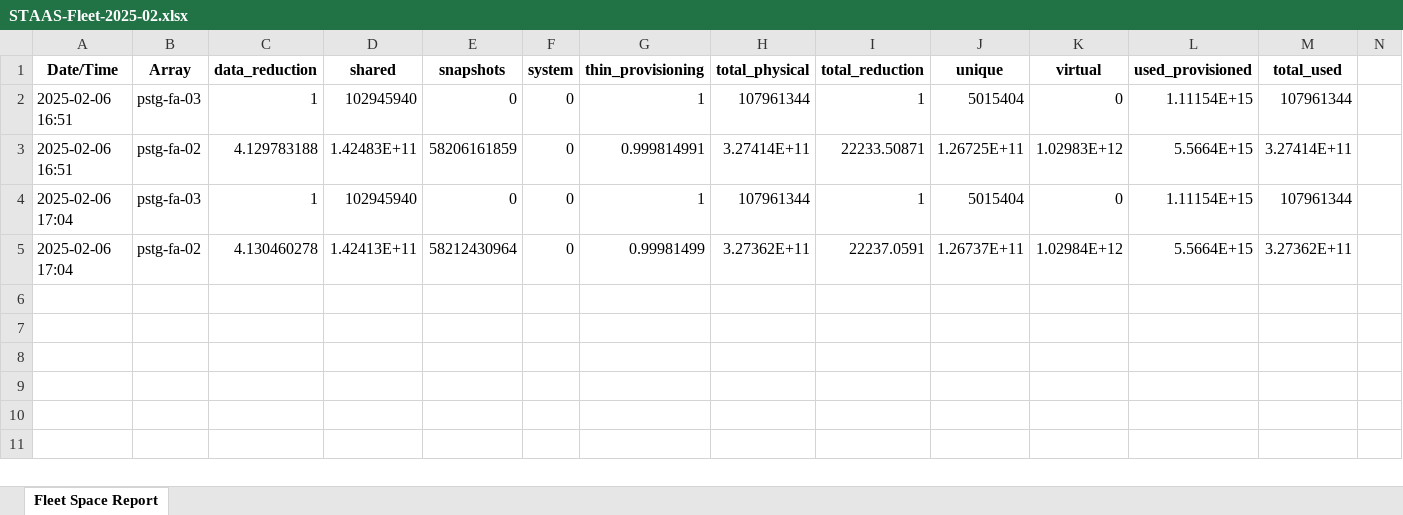
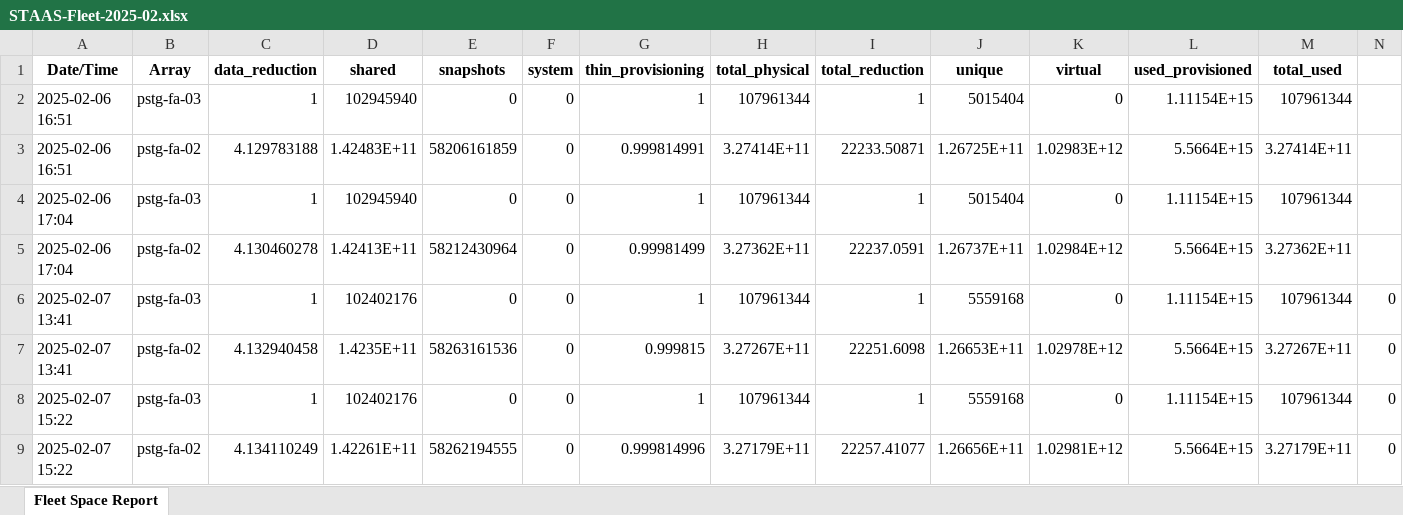
Before and after one commit to prosham-purestorage/STAAS-Reporting-Fusion, an Excel workbook: STAAS-Fleet-2025-02.xlsx, sheet Fleet Space Report, drawn as a sheet; values as stored, in another font and other column widths than the file's, no borders; the diff names each change by its address in the sheet, - before the commit and + after, or states it on an @@ line.

```diff
--- a/STAAS-Fleet-2025-02.xlsx (sheet Fleet Space Report)
+++ b/STAAS-Fleet-2025-02.xlsx (sheet Fleet Space Report)
+row 6: 2025-02-07 13:41 | pstg-fa-03 | 1 | 102402176 | 0 | 0 | 1 | 107961344 | 1 | 5559168 | 0 | 1.11154E+15 | 107961344 | 0
+row 7: 2025-02-07 13:41 | pstg-fa-02 | 4.132940458 | 1.4235E+11 | 58263161536 | 0 | 0.999815 | 3.27267E+11 | 22251.6098 | 1.26653E+11 | 1.02978E+12 | 5.5664E+15 | 3.27267E+11 | 0
+row 8: 2025-02-07 15:22 | pstg-fa-03 | 1 | 102402176 | 0 | 0 | 1 | 107961344 | 1 | 5559168 | 0 | 1.11154E+15 | 107961344 | 0
+row 9: 2025-02-07 15:22 | pstg-fa-02 | 4.134110249 | 1.42261E+11 | 58262194555 | 0 | 0.999814996 | 3.27179E+11 | 22257.41077 | 1.26656E+11 | 1.02981E+12 | 5.5664E+15 | 3.27179E+11 | 0
```
Also changed, not shown: STAAS-Volumes-2025-02.xlsx, 2 other files.
